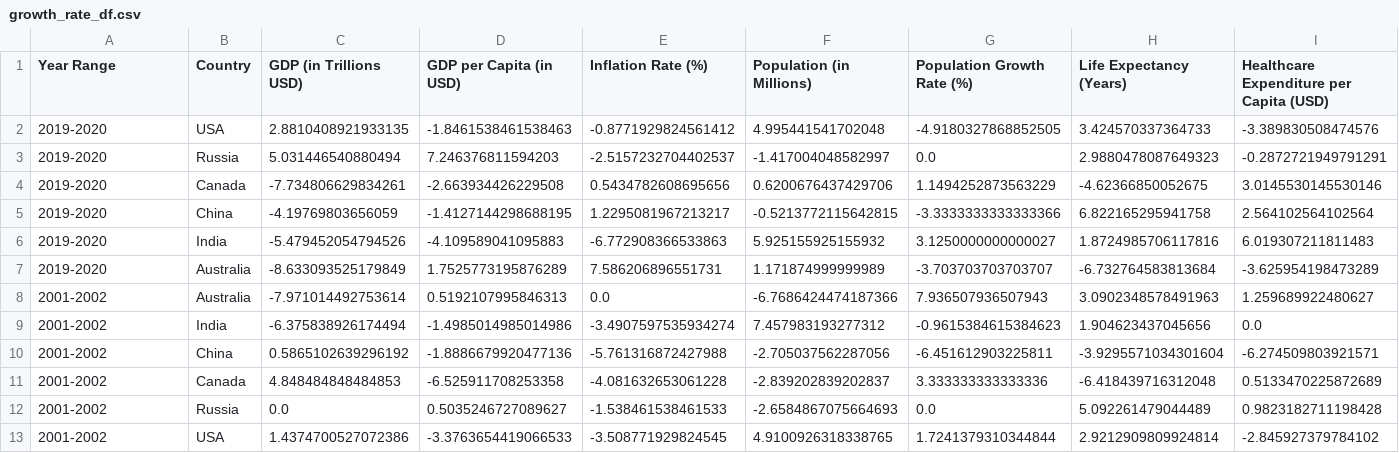
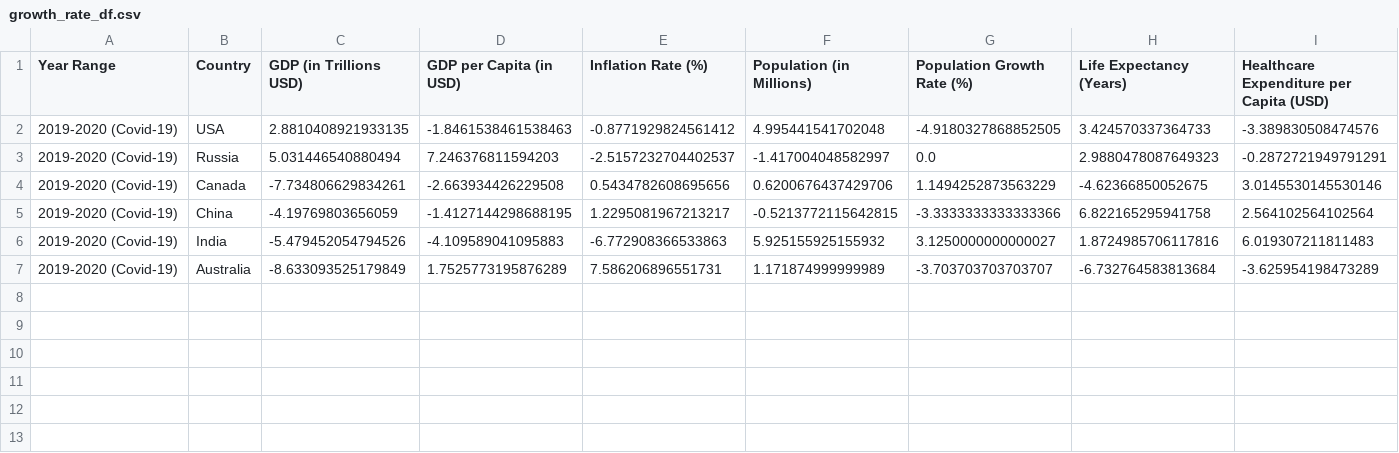
Before and after one commit to karinaahumada01/Project-3, a CSV file: Resources/growth_rate_df.csv, drawn as a sheet; only a part is shown; rows hold the shown columns only; the diff names each change by its address in the sheet, - before the commit and + after, or states it on an @@ line.

Commit message:
added more year ranges

```diff
--- a/Resources/growth_rate_df.csv
+++ b/Resources/growth_rate_df.csv
-A2:A7 (Year Range): 2019-2020
+A2:A7 (Year Range): 2019-2020 (Covid-19)
-row 8: 2001-2002 | Australia | -7.971014492753614 | 0.5192107995846313 | 0.0 | -6.7686424474187366 | 7.936507936507943 | 3.0902348578491963 | 1.259689922480627
-row 9: 2001-2002 | India | -6.375838926174494 | -1.4985014985014986 | -3.4907597535934274 | 7.457983193277312 | -0.9615384615384623 | 1.904623437045656 | 0.0
-row 10: 2001-2002 | China | 0.5865102639296192 | -1.8886679920477136 | -5.761316872427988 | -2.705037562287056 | -6.451612903225811 | -3.9295571034301604 | -6.274509803921571
-row 11: 2001-2002 | Canada | 4.848484848484853 | -6.525911708253358 | -4.081632653061228 | -2.839202839202837 | 3.333333333333336 | -6.418439716312048 | 0.5133470225872689
-row 12: 2001-2002 | Russia | 0.0 | 0.5035246727089627 | -1.538461538461533 | -2.6584867075664693 | 0.0 | 5.092261479044489 | 0.9823182711198428
-row 13: 2001-2002 | USA | 1.4374700527072386 | -3.3763654419066533 | -3.508771929824545 | 4.9100926318338765 | 1.7241379310344844 | 2.9212909809924814 | -2.845927379784102
```
Also changed, not shown: 2 other files.
